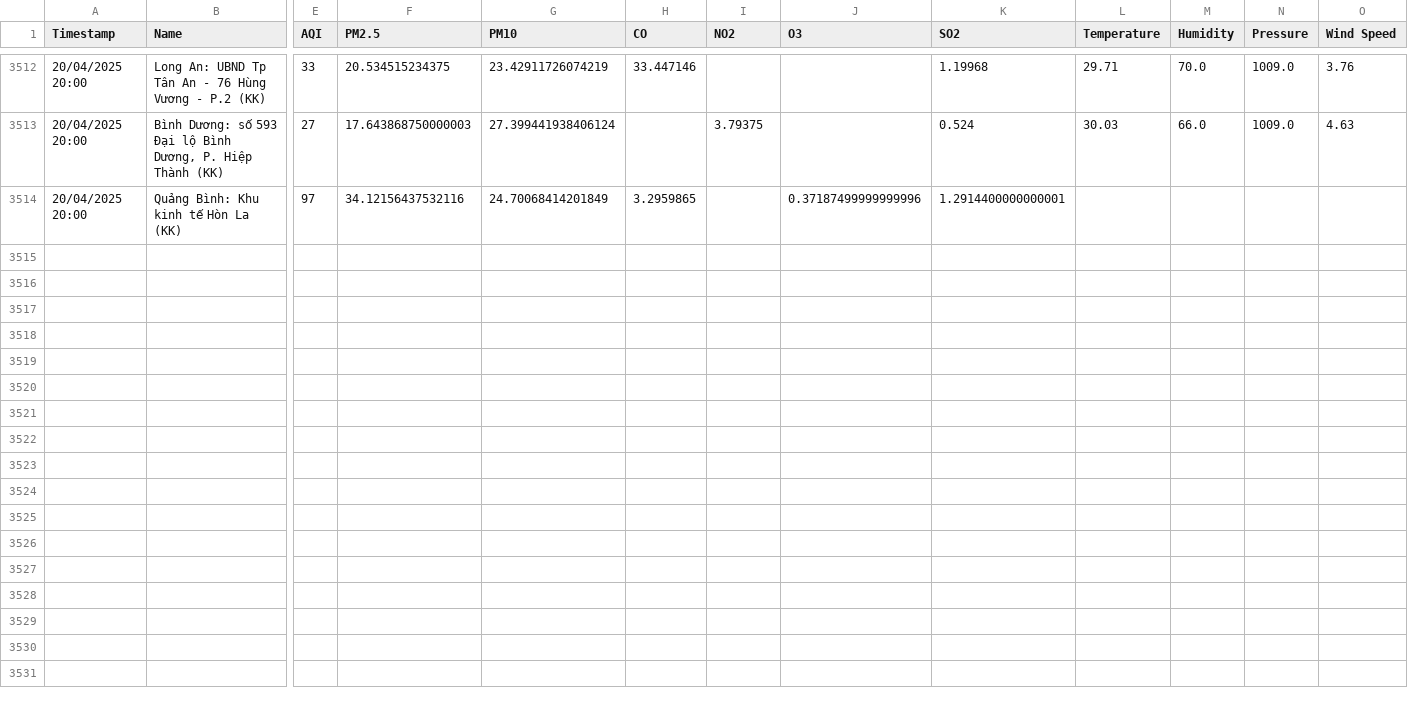
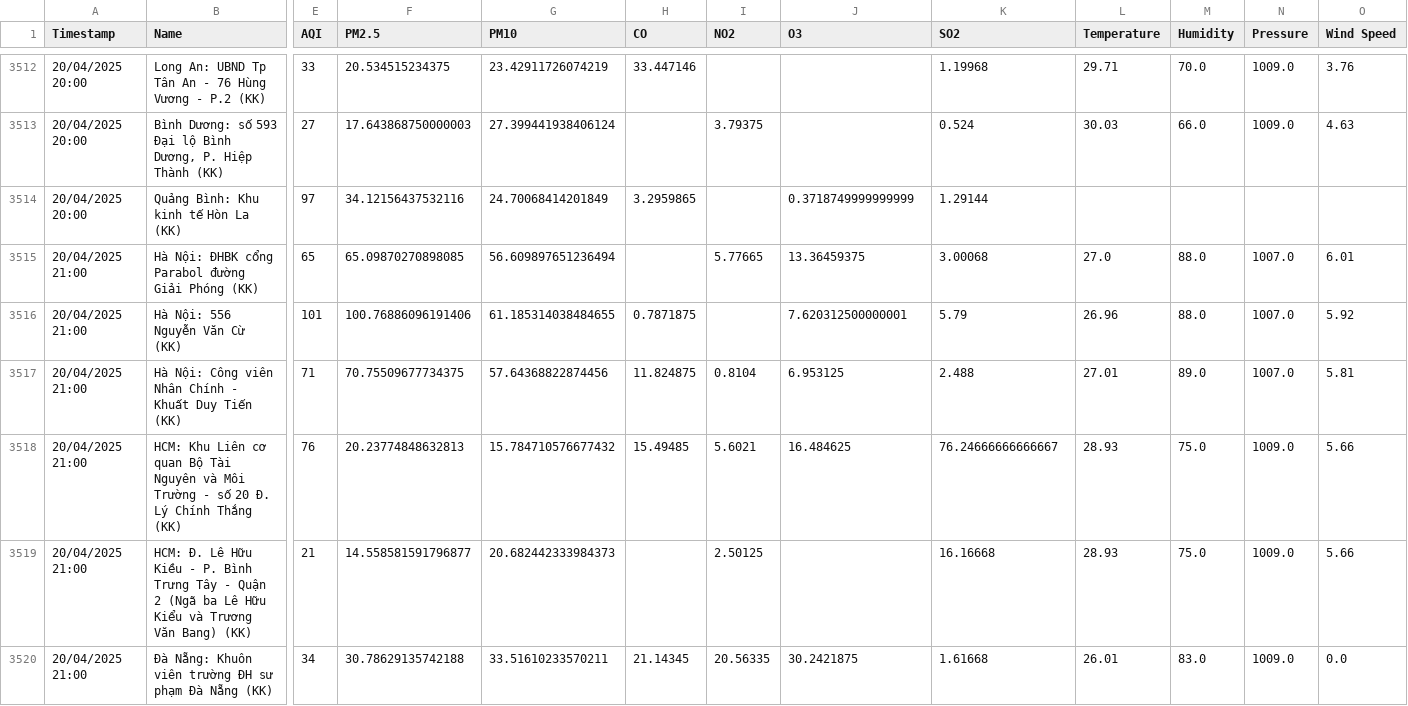
Before and after one commit to DeiET0702/Air-quality, a CSV file: air_quality_weather_data.csv, drawn as a sheet; only a part is shown, gaps mark what is left out; rows hold the shown columns only; the diff covers the shown part only; the diff names each change by its address in the sheet, - before the commit and + after, or states it on an @@ line.

```diff
--- a/air_quality_weather_data.csv
+++ b/air_quality_weather_data.csv
-J3514 (O3): 0.37187499999999996
+J3514 (O3): 0.3718749999999999
-K3514 (SO2): 1.2914400000000001
+K3514 (SO2): 1.29144
+row 3515: 20/04/2025 21:00 | Hà Nội: ĐHBK cổng Parabol đường Giải Phóng (KK) | 65 | 65.09870270898085 | 56.609897651236494 |  | 5.77665 | 13.36459375 | 3.00068 | 27.0 | 88.0 | 1007.0 | 6.01
+row 3516: 20/04/2025 21:00 | Hà Nội: 556 Nguyễn Văn Cừ (KK) | 101 | 100.76886096191406 | 61.185314038484655 | 0.7871875 |  | 7.620312500000001 | 5.79 | 26.96 | 88.0 | 1007.0 | 5.92
+row 3517: 20/04/2025 21:00 | Hà Nội: Công viên Nhân Chính - Khuất Duy Tiến (KK) | 71 | 70.75509677734375 | 57.64368822874456 | 11.824875 | 0.8104 | 6.953125 | 2.488 | 27.01 | 89.0 | 1007.0 | 5.81
+row 3518: 20/04/2025 21:00 | HCM: Khu Liên cơ quan Bộ Tài Nguyên và Môi Trường - số 20 Đ. Lý Chính Thắng (KK) | 76 | 20.23774848632813 | 15.784710576677432 | 15.49485 | 5.6021 | 16.484625 | 76.24666666666667 | 28.93 | 75.0 | 1009.0 | 5.66
+row 3519: 20/04/2025 21:00 | HCM: Đ. Lê Hữu Kiều - P. Bình Trưng Tây - Quận 2 (Ngã ba Lê Hữu Kiểu và Trương Văn Bang) (KK) | 21 | 14.558581591796877 | 20.682442333984373 |  | 2.50125 |  | 16.16668 | 28.93 | 75.0 | 1009.0 | 5.66
+row 3520: 20/04/2025 21:00 | Đà Nẵng: Khuôn viên trường ĐH sư phạm Đà Nẵng (KK) | 34 | 30.78629135742188 | 33.51610233570211 | 21.14345 | 20.56335 | 30.2421875 | 1.61668 | 26.01 | 83.0 | 1009.0 | 0.0
```
Also changed, not shown: 6 added rows elsewhere in this file.
